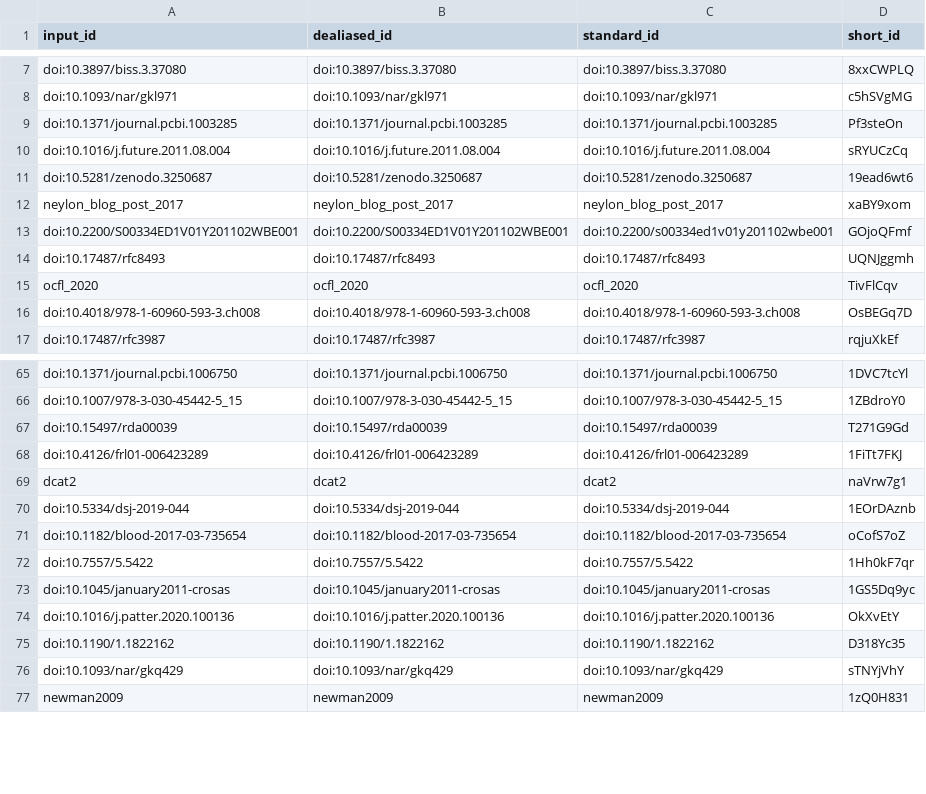
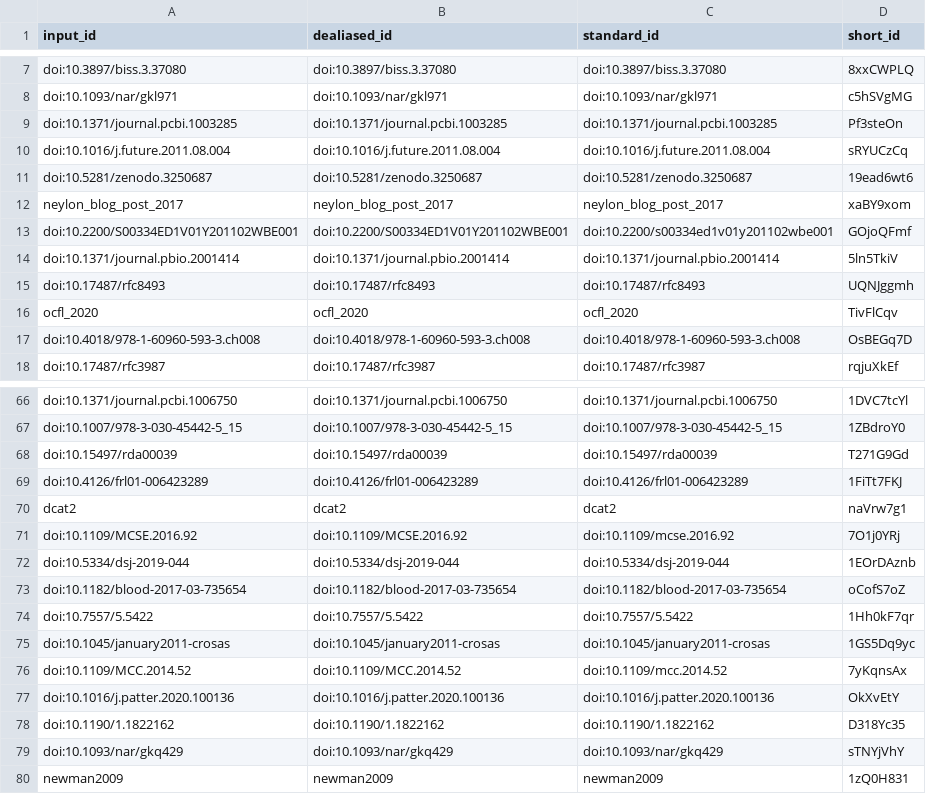
Before and after one commit to stain/ro-crate-paper, a TSV file: citations.tsv, drawn as a sheet; only a part is shown, gaps mark what is left out.

```diff
--- a/citations.tsv
+++ b/citations.tsv
@@ -13,2 +13,3 @@ neylon_blog_post_2017	neylon_blog_post_2017	neylon_blog_post_2017	xaBY9xom
 doi:10.2200/S00334ED1V01Y201102WBE001	doi:10.2200/S00334ED1V01Y201102WBE001	doi:10.2200/s00334ed1v01y201102wbe001	GOjoQFmf
+doi:10.1371/journal.pbio.2001414	doi:10.1371/journal.pbio.2001414	doi:10.1371/journal.pbio.2001414	5ln5TkiV
 doi:10.17487/rfc8493	doi:10.17487/rfc8493	doi:10.17487/rfc8493	UQNJggmh
@@ -69,2 +70,3 @@ doi:10.4126/frl01-006423289	doi:10.4126/frl01-006423289	doi:10.4126/frl01-006423
 dcat2	dcat2	dcat2	naVrw7g1
+doi:10.1109/MCSE.2016.92	doi:10.1109/MCSE.2016.92	doi:10.1109/mcse.2016.92	7O1j0YRj
 doi:10.5334/dsj-2019-044	doi:10.5334/dsj-2019-044	doi:10.5334/dsj-2019-044	1EOrDAznb
@@ -73,2 +75,3 @@ doi:10.7557/5.5422	doi:10.7557/5.5422	doi:10.7557/5.5422	1Hh0kF7qr
 doi:10.1045/january2011-crosas	doi:10.1045/january2011-crosas	doi:10.1045/january2011-crosas	1GS5Dq9yc
+doi:10.1109/MCC.2014.52	doi:10.1109/MCC.2014.52	doi:10.1109/mcc.2014.52	7yKqnsAx
 doi:10.1016/j.patter.2020.100136	doi:10.1016/j.patter.2020.100136	doi:10.1016/j.patter.2020.100136	OkXvEtY
```
Also changed, not shown: 8 other files.
